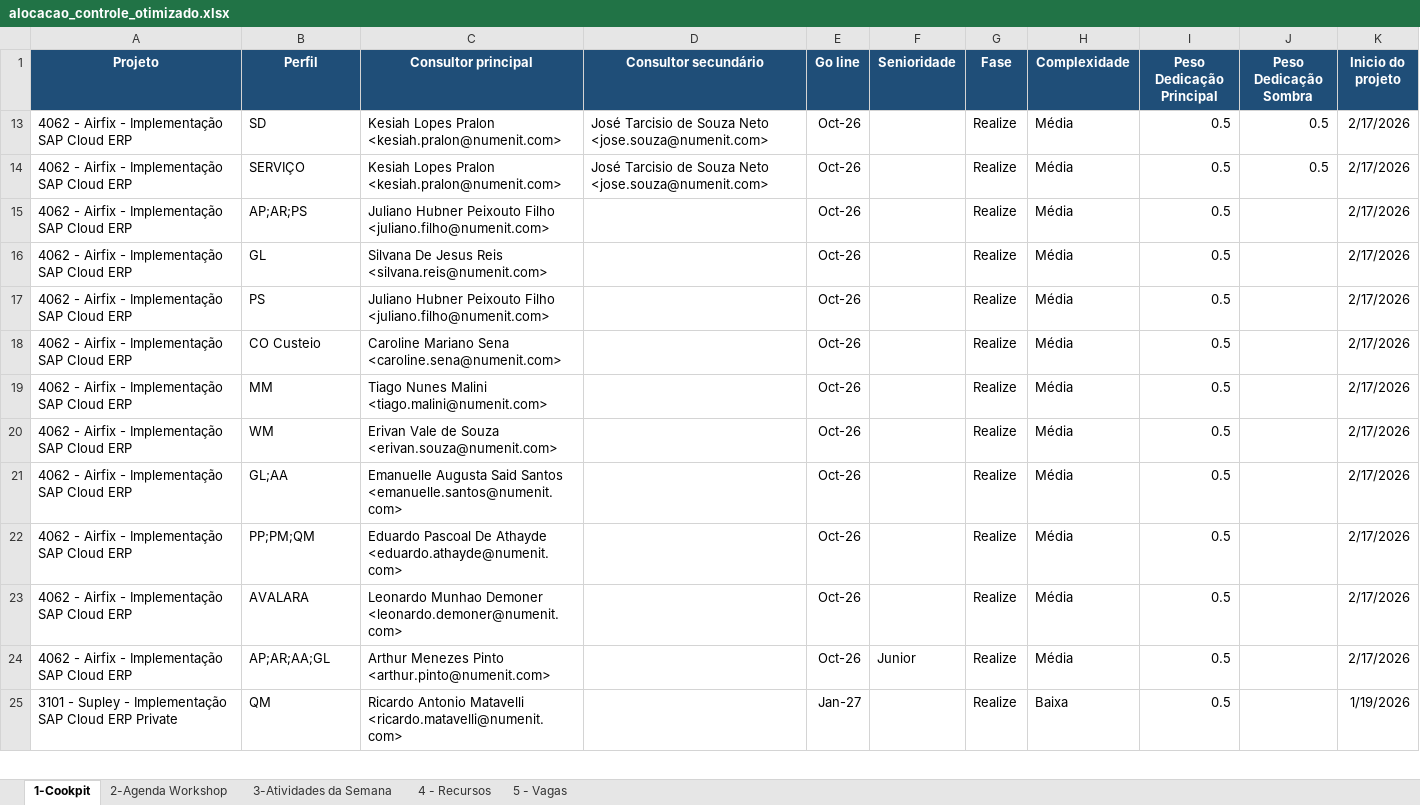
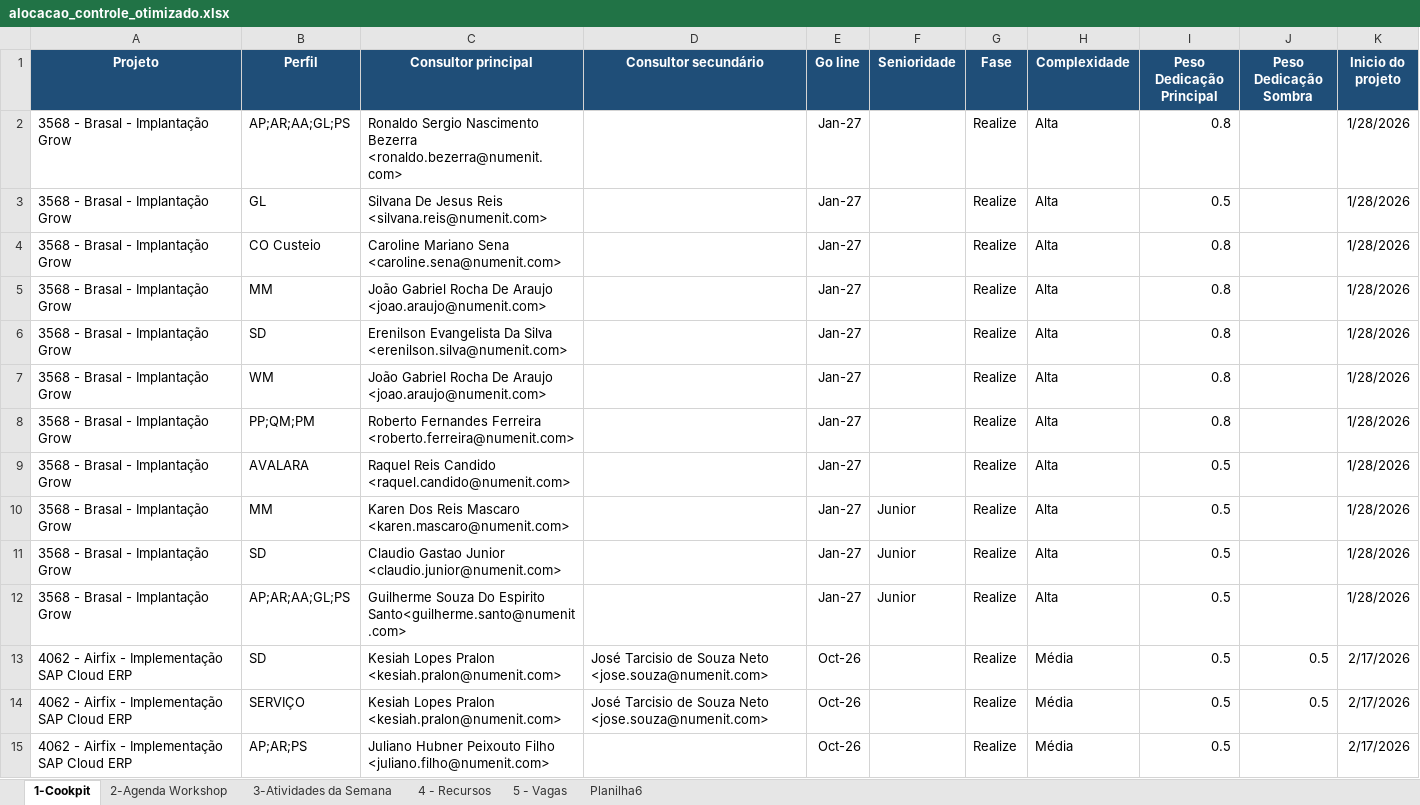
Before and after one commit to giovannaz-ctrl/Recursos, an Excel workbook: alocacao_controle_otimizado.xlsx, sheet 1-Cookpit, drawn as a sheet; only a part is shown; the shorter side is filled out with more unchanged rows; values as stored, in another font and other column widths than the file's, no borders; the diff covers the shown part only; the diff names each change by its address in the sheet, - before the commit and + after, or states it on an @@ line.

```diff
--- a/alocacao_controle_otimizado.xlsx (sheet 1-Cookpit)
+++ b/alocacao_controle_otimizado.xlsx (sheet 1-Cookpit)
+sheet tab: Planilha6
@@ row 2 unhidden: 3568 - Brasal - Implantação Grow | AP;AR;AA;GL;PS | Ronaldo Sergio Nascimento Bezerra <ronaldo.bezerra@numenit.com> |  | Jan-27 |  | Realize | Alta | 0.8 |  | 1/28/2026 @@
@@ row 3 unhidden: 3568 - Brasal - Implantação Grow | GL | Silvana De Jesus Reis <silvana.reis@numenit.com> |  | Jan-27 |  | Realize | Alta | 0.5 |  | 1/28/2026 @@
@@ row 4 unhidden: 3568 - Brasal - Implantação Grow | CO Custeio | Caroline Mariano Sena <caroline.sena@numenit.com> |  | Jan-27 |  | Realize | Alta | 0.8 |  | 1/28/2026 @@
@@ row 5 unhidden: 3568 - Brasal - Implantação Grow | MM | João Gabriel Rocha De Araujo <joao.araujo@numenit.com> |  | Jan-27 |  | Realize | Alta | 0.8 |  | 1/28/2026 @@
@@ row 6 unhidden: 3568 - Brasal - Implantação Grow | SD | Erenilson Evangelista Da Silva <erenilson.silva@numenit.com> |  | Jan-27 |  | Realize | Alta | 0.8 |  | 1/28/2026 @@
@@ row 7 unhidden: 3568 - Brasal - Implantação Grow | WM | João Gabriel Rocha De Araujo <joao.araujo@numenit.com> |  | Jan-27 |  | Realize | Alta | 0.8 |  | 1/28/2026 @@
@@ row 8 unhidden: 3568 - Brasal - Implantação Grow | PP;QM;PM | Roberto Fernandes Ferreira <roberto.ferreira@numenit.com> |  | Jan-27 |  | Realize | Alta | 0.8 |  | 1/28/2026 @@
@@ row 9 unhidden: 3568 - Brasal - Implantação Grow | AVALARA | Raquel Reis Candido <raquel.candido@numenit.com> |  | Jan-27 |  | Realize | Alta | 0.5 |  | 1/28/2026 @@
@@ row 10 unhidden: 3568 - Brasal - Implantação Grow | MM | Karen Dos Reis Mascaro <karen.mascaro@numenit.com> |  | Jan-27 | Junior | Realize | Alta | 0.5 |  | 1/28/2026 @@
@@ row 11 unhidden: 3568 - Brasal - Implantação Grow | SD | Claudio Gastao Junior <claudio.junior@numenit.com> |  | Jan-27 | Junior | Realize | Alta | 0.5 |  | 1/28/2026 @@
@@ row 12 unhidden: 3568 - Brasal - Implantação Grow | AP;AR;AA;GL;PS | Guilherme Souza Do Espirito Santo<guilherme.santo@numenit.com> |  | Jan-27 | Junior | Realize | Alta | 0.5 |  | 1/28/2026 @@
```
Also changed, not shown: 25 hidden or unhidden rows elsewhere in this sheet, sheet 3-Atividades da Semana, sheet 4 - Recursos.
